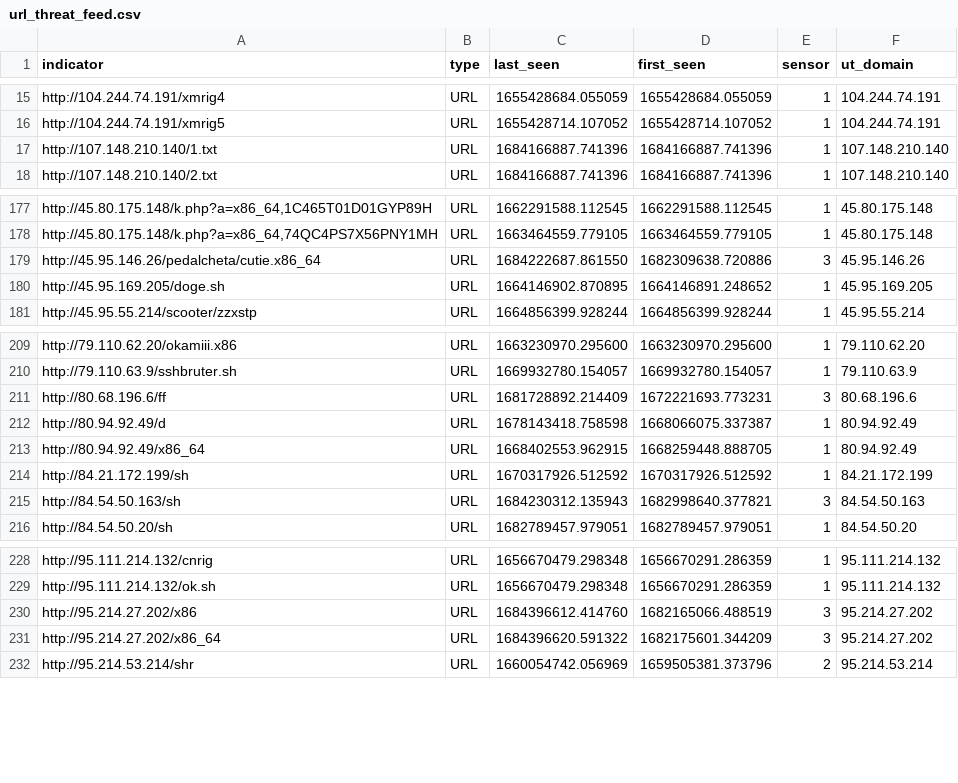
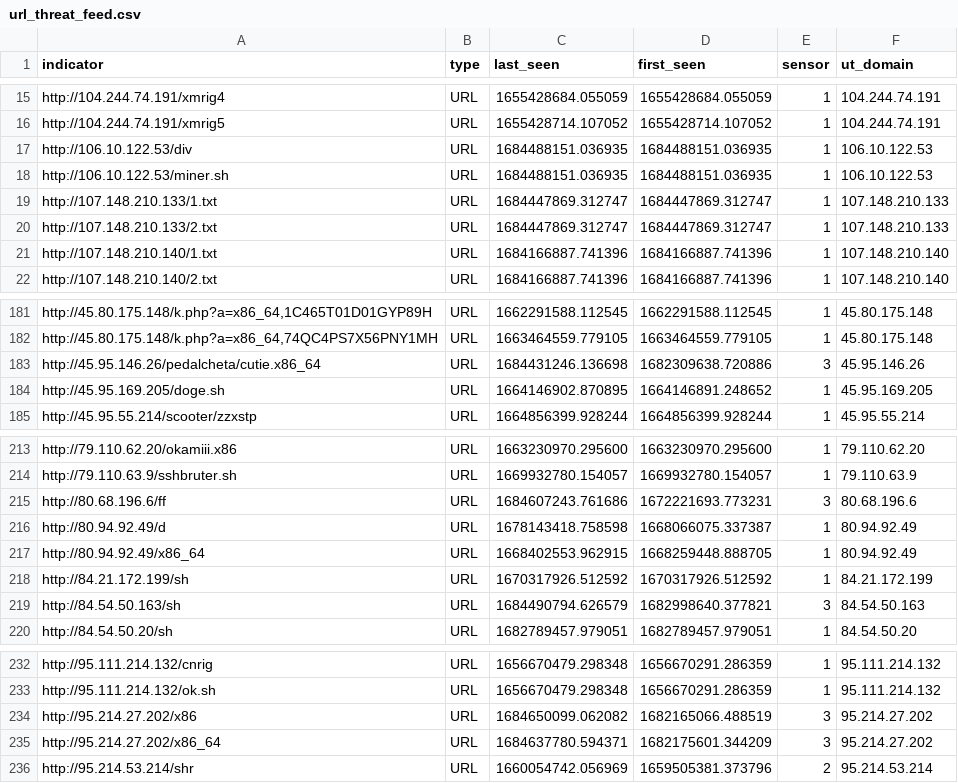
Before and after one commit to tankmek/threatfeed, a CSV file: url_threat_feed.csv, drawn as a sheet; only a part is shown, gaps mark what is left out.

Commit message:
automated URL feed update

```diff
--- a/url_threat_feed.csv
+++ b/url_threat_feed.csv
@@ -16,2 +16,6 @@ indicator,type,"last_seen","first_seen",sensor,"ut_domain"
 "http://104.244.74.191/xmrig5",URL,"1655428714.107052","1655428714.107052",1,"104.244.74.191"
+"http://106.10.122.53/div",URL,"1684488151.036935","1684488151.036935",1,"106.10.122.53"
+"http://106.10.122.53/miner.sh",URL,"1684488151.036935","1684488151.036935",1,"106.10.122.53"
+"http://107.148.210.133/1.txt",URL,"1684447869.312747","1684447869.312747",1,"107.148.210.133"
+"http://107.148.210.133/2.txt",URL,"1684447869.312747","1684447869.312747",1,"107.148.210.133"
 "http://107.148.210.140/1.txt",URL,"1684166887.741396","1684166887.741396",1,"107.148.210.140"
@@ -178,3 +182,3 @@ indicator,type,"last_seen","first_seen",sensor,"ut_domain"
 "http://45.80.175.148/k.php?a=x86_64,74QC4PS7X56PNY1MH",URL,"1663464559.779105","1663464559.779105",1,"45.80.175.148"
-"http://45.95.146.26/pedalcheta/cutie.x86_64",URL,"1684222687.861550","1682309638.720886",3,"45.95.146.26"
+"http://45.95.146.26/pedalcheta/cutie.x86_64",URL,"1684431246.136698","1682309638.720886",3,"45.95.146.26"
 "http://45.95.169.205/doge.sh",URL,"1664146902.870895","1664146891.248652",1,"45.95.169.205"
@@ -210,3 +214,3 @@ indicator,type,"last_seen","first_seen",sensor,"ut_domain"
 "http://79.110.63.9/sshbruter.sh",URL,"1669932780.154057","1669932780.154057",1,"79.110.63.9"
-"http://80.68.196.6/ff",URL,"1681728892.214409","1672221693.773231",3,"80.68.196.6"
+"http://80.68.196.6/ff",URL,"1684607243.761686","1672221693.773231",3,"80.68.196.6"
 "http://80.94.92.49/d",URL,"1678143418.758598","1668066075.337387",1,"80.94.92.49"
@@ -214,3 +218,3 @@ indicator,type,"last_seen","first_seen",sensor,"ut_domain"
 "http://84.21.172.199/sh",URL,"1670317926.512592","1670317926.512592",1,"84.21.172.199"
-"http://84.54.50.163/sh",URL,"1684230312.135943","1682998640.377821",3,"84.54.50.163"
+"http://84.54.50.163/sh",URL,"1684490794.626579","1682998640.377821",3,"84.54.50.163"
 "http://84.54.50.20/sh",URL,"1682789457.979051","1682789457.979051",1,"84.54.50.20"
@@ -229,4 +233,4 @@ indicator,type,"last_seen","first_seen",sensor,"ut_domain"
 "http://95.111.214.132/ok.sh",URL,"1656670479.298348","1656670291.286359",1,"95.111.214.132"
-"http://95.214.27.202/x86",URL,"1684396612.414760","1682165066.488519",3,"95.214.27.202"
-"http://95.214.27.202/x86_64",URL,"1684396620.591322","1682175601.344209",3,"95.214.27.202"
+"http://95.214.27.202/x86",URL,"1684650099.062082","1682165066.488519",3,"95.214.27.202"
+"http://95.214.27.202/x86_64",URL,"1684637780.594371","1682175601.344209",3,"95.214.27.202"
 "http://95.214.53.214/shr",URL,"1660054742.056969","1659505381.373796",2,"95.214.53.214"
```
